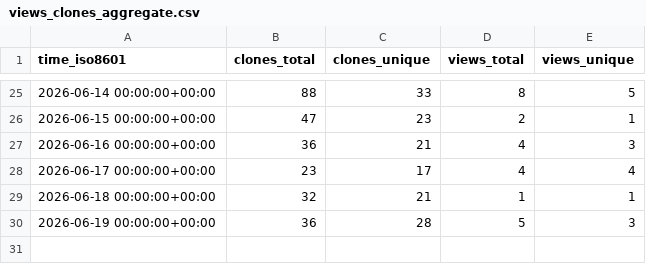
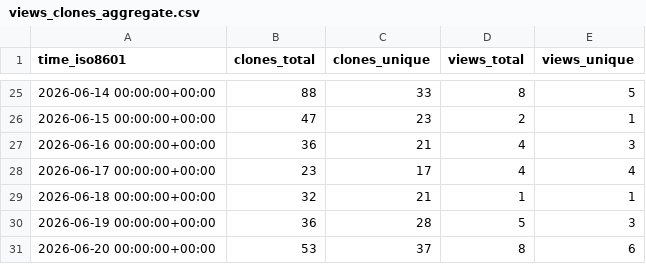
Before and after one commit to forkymcforkface/xpad-noone, a CSV file: forkymcforkface/xpad-noone/ghrs-data/views_clones_aggregate.csv, drawn as a sheet; only a part is shown, gaps mark what is left out.

```diff
--- a/forkymcforkface/xpad-noone/ghrs-data/views_clones_aggregate.csv
+++ b/forkymcforkface/xpad-noone/ghrs-data/views_clones_aggregate.csv
@@ -30 +30,2 @@ time_iso8601,clones_total,clones_unique,views_total,views_unique
 2026-06-19 00:00:00+00:00,36,28,5,3
+2026-06-20 00:00:00+00:00,53,37,8,6
```
Also changed, not shown: 1 other file.
